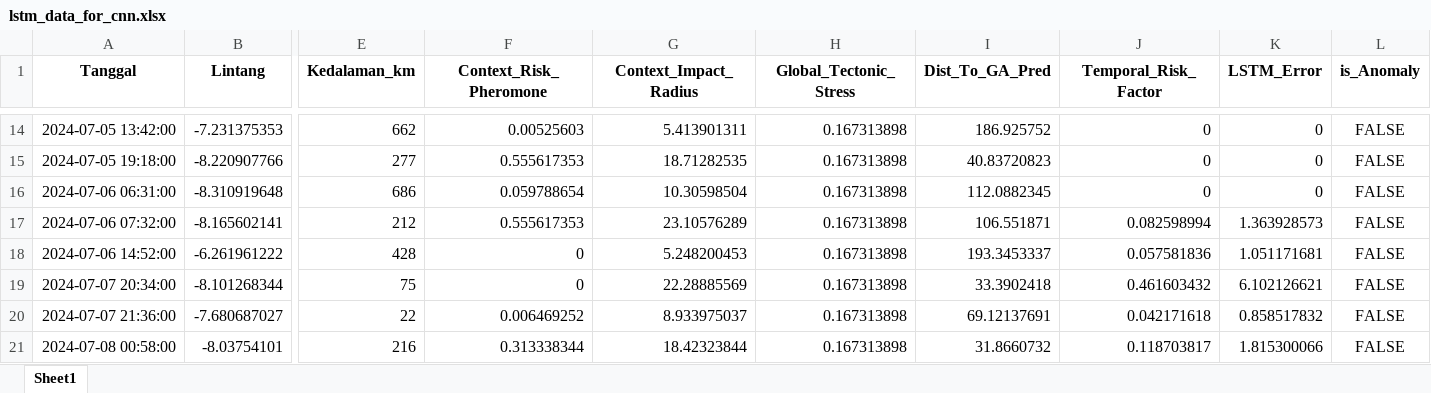
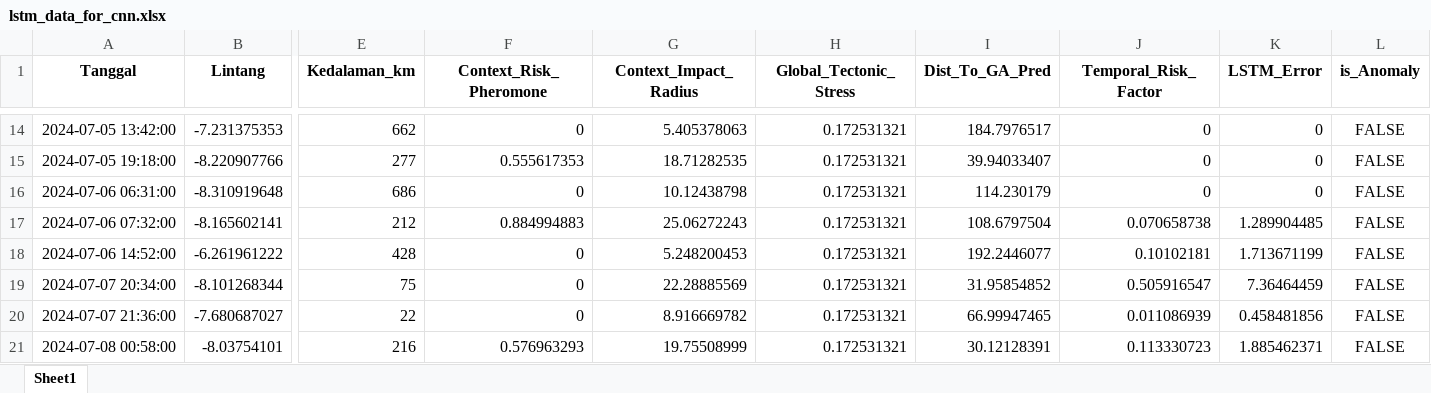
Before and after one commit to Felix-ryn/gempatektonik, an Excel workbook: output/lstm_results/lstm_data_for_cnn.xlsx, sheet Sheet1, drawn as a sheet; only a part is shown, gaps mark what is left out; values as stored, in another font and other column widths than the file's, no borders; the diff covers the shown part only; the diff names each change by its address in the sheet, - before the commit and + after, or states it on an @@ line.

```diff
--- a/output/lstm_results/lstm_data_for_cnn.xlsx (sheet Sheet1)
+++ b/output/lstm_results/lstm_data_for_cnn.xlsx (sheet Sheet1)
-F14 (Context_Risk_Pheromone): 0.00525603
+F14 (Context_Risk_Pheromone): 0
-G14 (Context_Impact_Radius): 5.413901311
+G14 (Context_Impact_Radius): 5.405378063
-H14:H21 (Global_Tectonic_Stress): 0.167313898
+H14:H21 (Global_Tectonic_Stress): 0.172531321
-I14 (Dist_To_GA_Pred): 186.925752
+I14 (Dist_To_GA_Pred): 184.7976517
-I15 (Dist_To_GA_Pred): 40.83720823
+I15 (Dist_To_GA_Pred): 39.94033407
-F16 (Context_Risk_Pheromone): 0.059788654
+F16 (Context_Risk_Pheromone): 0
-G16 (Context_Impact_Radius): 10.30598504
+G16 (Context_Impact_Radius): 10.12438798
-I16 (Dist_To_GA_Pred): 112.0882345
+I16 (Dist_To_GA_Pred): 114.230179
-F17 (Context_Risk_Pheromone): 0.555617353
+F17 (Context_Risk_Pheromone): 0.884994883
-G17 (Context_Impact_Radius): 23.10576289
+G17 (Context_Impact_Radius): 25.06272243
-I17 (Dist_To_GA_Pred): 106.551871
+I17 (Dist_To_GA_Pred): 108.6797504
-J17 (Temporal_Risk_Factor): 0.082598994
+J17 (Temporal_Risk_Factor): 0.070658738
-K17 (LSTM_Error): 1.363928573
+K17 (LSTM_Error): 1.289904485
-I18 (Dist_To_GA_Pred): 193.3453337
+I18 (Dist_To_GA_Pred): 192.2446077
-J18 (Temporal_Risk_Factor): 0.057581836
+J18 (Temporal_Risk_Factor): 0.10102181
-K18 (LSTM_Error): 1.051171681
+K18 (LSTM_Error): 1.713671199
-I19 (Dist_To_GA_Pred): 33.3902418
+I19 (Dist_To_GA_Pred): 31.95854852
-J19 (Temporal_Risk_Factor): 0.461603432
+J19 (Temporal_Risk_Factor): 0.505916547
-K19 (LSTM_Error): 6.102126621
+K19 (LSTM_Error): 7.36464459
-F20 (Context_Risk_Pheromone): 0.006469252
+F20 (Context_Risk_Pheromone): 0
-G20 (Context_Impact_Radius): 8.933975037
+G20 (Context_Impact_Radius): 8.916669782
-I20 (Dist_To_GA_Pred): 69.12137691
+I20 (Dist_To_GA_Pred): 66.99947465
-J20 (Temporal_Risk_Factor): 0.042171618
+J20 (Temporal_Risk_Factor): 0.011086939
-K20 (LSTM_Error): 0.858517832
+K20 (LSTM_Error): 0.458481856
-F21 (Context_Risk_Pheromone): 0.313338344
+F21 (Context_Risk_Pheromone): 0.576963293
-G21 (Context_Impact_Radius): 18.42323844
+G21 (Context_Impact_Radius): 19.75508999
-I21 (Dist_To_GA_Pred): 31.8660732
+I21 (Dist_To_GA_Pred): 30.12128391
-J21 (Temporal_Risk_Factor): 0.118703817
+J21 (Temporal_Risk_Factor): 0.113330723
-K21 (LSTM_Error): 1.815300066
+K21 (LSTM_Error): 1.885462371
```
Also changed, not shown: 1659 edited cells elsewhere in this sheet, output/Laporan_Arah_Data_Lama_2022_2024.xlsx, output/Laporan_Arah_Validasi_2025.xlsx, 30 other files.
